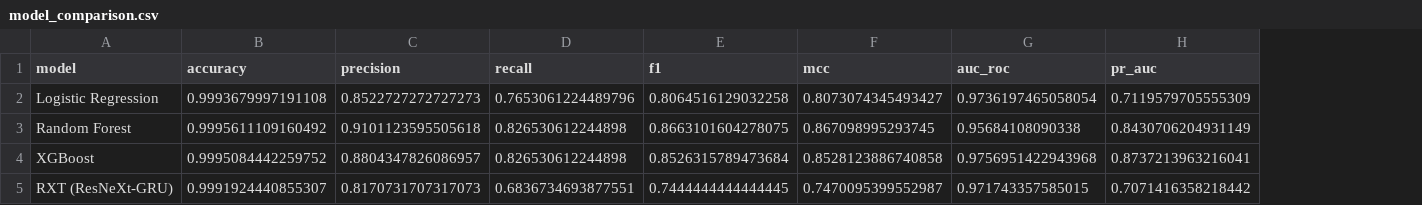
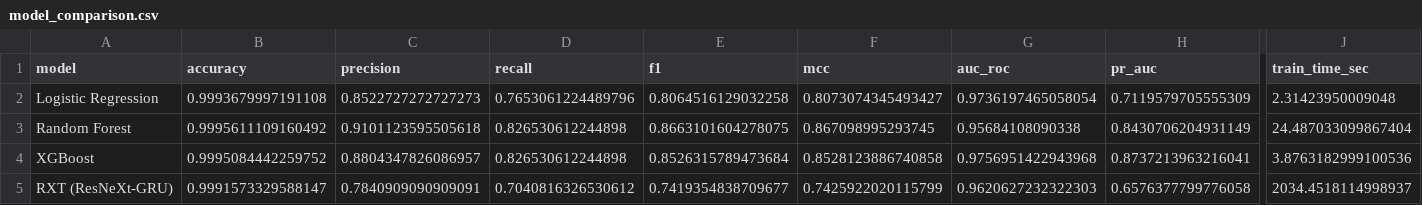
Before and after one commit to Hwakili/ai-financial-fraud-detection, a CSV file: results/metrics/model_comparison.csv, drawn as a sheet; only a part is shown, gaps mark what is left out; the diff covers the shown part only; the diff names each change by its address in the sheet, - before the commit and + after, or states it on an @@ line.

Commit message:
Fix ToR compliance gap: training time was never actually measured
Audited the repo directly against the signed Terms of Reference (not just
the paraphrased coding guide). Found that Section 6 (Evaluation Plan)
explicitly requires training time and inference speed to both be measured,
but training time was a hardcoded NaN in every row of
results/metrics/efficiency_comparison.csv - the timing utility existed
(efficiency.measure_training_time()) but was never wired up to a real
model.fit() call.

- evaluate.evaluate_model() now accepts/records train_time_sec (NaN default
  if not supplied, so a missing value is visible rather than silently 0).
- baseline_models.train_all_baselines() times each of the three .fit() calls
  individually and returns (models, train_times); run_baseline_pipeline()
  passes real elapsed time through to evaluate_model().
- rxt_model.run_rxt_pipeline() times its train_rxt() call the same way.
- run_pipeline.py Phase 7 reads real measured training time from each
  model's metrics dict instead of a hardcoded NaN.

Real measured training times: Logistic Regression 2.3s, XGBoost 3.9s,
Random Forest 24.5s, RXT (ResNeXt-GRU) ~2034s (~34 min) on this CPU-only
machine - RXT trains 83-880x slower than every baseline for an F1 result
that still trails XGBoost/Random Forest, a legitimate accuracy-vs-efficiency
trade-off finding for Chapter 6.5/7. README and CHANGELOG updated with the
real numbers.

51/51 tests passing.

```diff
--- a/results/metrics/model_comparison.csv
+++ b/results/metrics/model_comparison.csv
+column J (train_time_sec), rows 2-5: 2.31423950009048 | 24.487033099867404 | 3.8763182999100536 | 2034.4518114998937
-B5 (accuracy): 0.9991924440855307
+B5 (accuracy): 0.9991573329588147
-C5 (precision): 0.8170731707317073
+C5 (precision): 0.7840909090909091
-D5 (recall): 0.6836734693877551
+D5 (recall): 0.7040816326530612
-E5 (f1): 0.7444444444444445
+E5 (f1): 0.7419354838709677
-F5 (mcc): 0.7470095399552987
+F5 (mcc): 0.7425922020115799
-G5 (auc_roc): 0.971743357585015
+G5 (auc_roc): 0.9620627232322303
-H5 (pr_auc): 0.7071416358218442
+H5 (pr_auc): 0.6576377799776058
```
Also changed, not shown: 1 edited cell elsewhere in this file, results/metrics/efficiency_comparison.csv, results/metrics/phase2_imbalance_comparison.csv, 17 other files.
